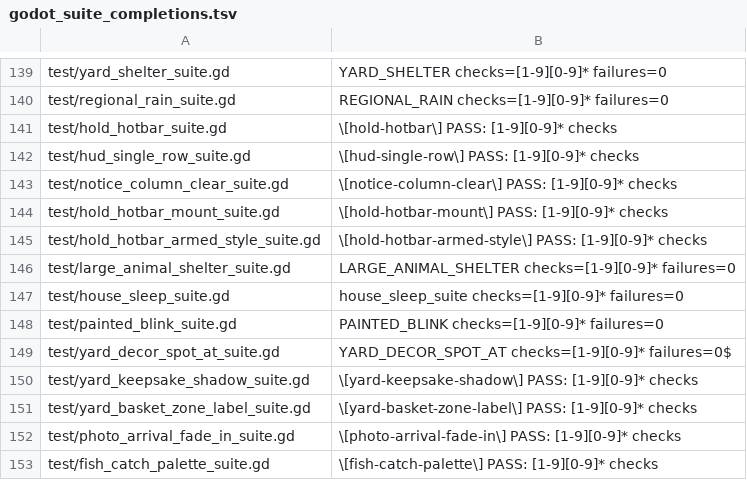
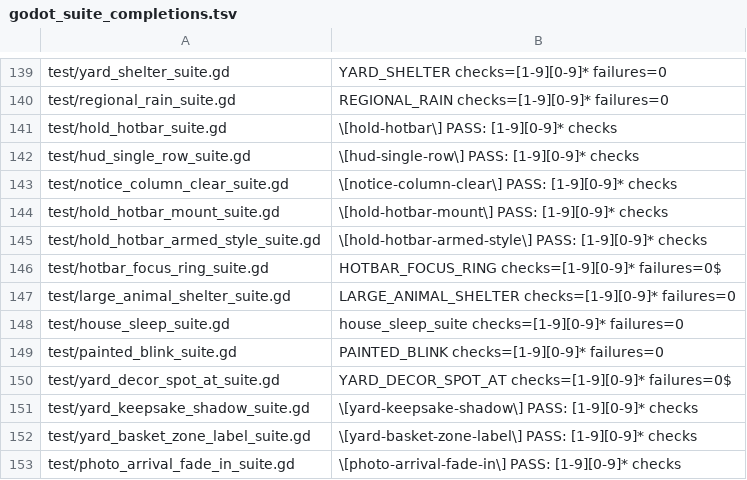
Before and after one commit to narutojzm1-dot/youjia, a TSV file: tools/lib/godot_suite_completions.tsv, drawn as a sheet; only a part is shown, gaps mark what is left out; the shorter side is filled out with more unchanged rows.

```diff
--- a/tools/lib/godot_suite_completions.tsv
+++ b/tools/lib/godot_suite_completions.tsv
@@ -145,2 +145,3 @@ test/hold_hotbar_mount_suite.gd	\[hold-hotbar-mount\] PASS: [1-9][0-9]* checks
 test/hold_hotbar_armed_style_suite.gd	\[hold-hotbar-armed-style\] PASS: [1-9][0-9]* checks
+test/hotbar_focus_ring_suite.gd	HOTBAR_FOCUS_RING checks=[1-9][0-9]* failures=0$
 test/large_animal_shelter_suite.gd	LARGE_ANIMAL_SHELTER checks=[1-9][0-9]* failures=0
```
Also changed, not shown: 3 other files.
